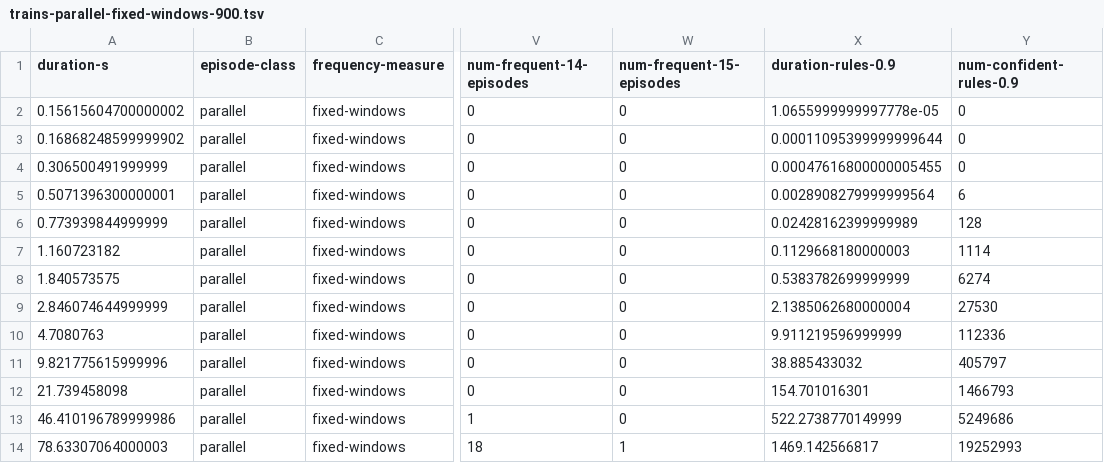
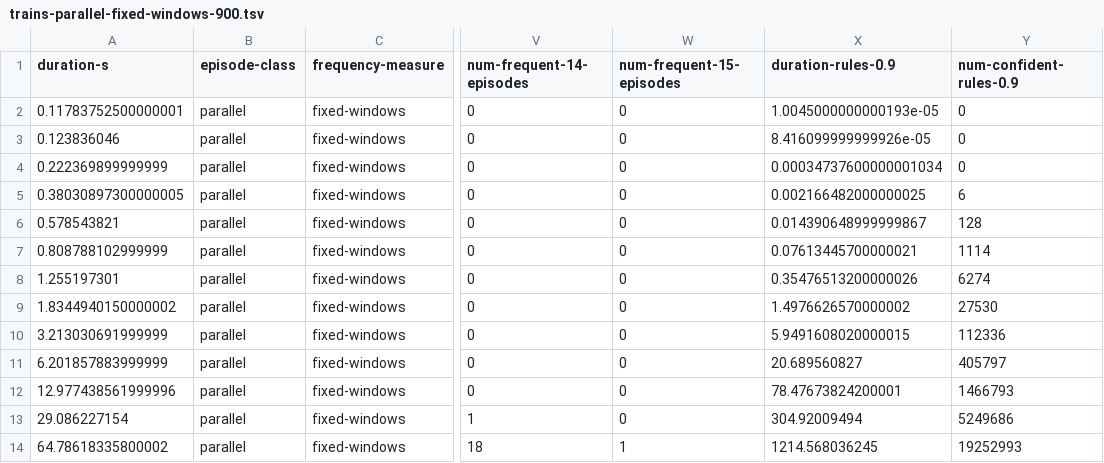
Before and after one commit to jsscn/master-thesis, a TSV file: experiments/trains/trains-parallel-fixed-windows-900.tsv, drawn as a sheet; only a part is shown, gaps mark what is left out; the diff names each change by its address in the sheet, - before the commit and + after, or states it on an @@ line.

```diff
--- a/experiments/trains/trains-parallel-fixed-windows-900.tsv
+++ b/experiments/trains/trains-parallel-fixed-windows-900.tsv
-A2 (duration-s): 0.15615604700000002
+A2 (duration-s): 0.11783752500000001
-X2 (duration-rules-0.9): 1.0655999999997778e-05
+X2 (duration-rules-0.9): 1.0045000000000193e-05
-A3 (duration-s): 0.16868248599999902
+A3 (duration-s): 0.123836046
-X3 (duration-rules-0.9): 0.00011095399999999644
+X3 (duration-rules-0.9): 8.416099999999926e-05
-A4 (duration-s): 0.306500491999999
+A4 (duration-s): 0.222369899999999
-X4 (duration-rules-0.9): 0.00047616800000005455
+X4 (duration-rules-0.9): 0.00034737600000001034
-A5 (duration-s): 0.5071396300000001
+A5 (duration-s): 0.38030897300000005
-X5 (duration-rules-0.9): 0.0028908279999999564
+X5 (duration-rules-0.9): 0.002166482000000025
-A6 (duration-s): 0.773939844999999
+A6 (duration-s): 0.578543821
-X6 (duration-rules-0.9): 0.02428162399999989
+X6 (duration-rules-0.9): 0.014390648999999867
-A7 (duration-s): 1.160723182
+A7 (duration-s): 0.808788102999999
-X7 (duration-rules-0.9): 0.1129668180000003
+X7 (duration-rules-0.9): 0.07613445700000021
-A8 (duration-s): 1.840573575
+A8 (duration-s): 1.255197301
-X8 (duration-rules-0.9): 0.5383782699999999
+X8 (duration-rules-0.9): 0.35476513200000026
-A9 (duration-s): 2.846074644999999
+A9 (duration-s): 1.8344940150000002
-X9 (duration-rules-0.9): 2.1385062680000004
+X9 (duration-rules-0.9): 1.4976626570000002
-A10 (duration-s): 4.7080763
+A10 (duration-s): 3.213030691999999
-X10 (duration-rules-0.9): 9.911219596999999
+X10 (duration-rules-0.9): 5.9491608020000015
-A11 (duration-s): 9.821775615999996
+A11 (duration-s): 6.201857883999999
-X11 (duration-rules-0.9): 38.885433032
+X11 (duration-rules-0.9): 20.689560827
-A12 (duration-s): 21.739458098
+A12 (duration-s): 12.977438561999996
-X12 (duration-rules-0.9): 154.701016301
+X12 (duration-rules-0.9): 78.47673824200001
-A13 (duration-s): 46.410196789999986
+A13 (duration-s): 29.086227154
-X13 (duration-rules-0.9): 522.2738770149999
+X13 (duration-rules-0.9): 304.92009494
-A14 (duration-s): 78.63307064000003
+A14 (duration-s): 64.78618335800002
-X14 (duration-rules-0.9): 1469.142566817
+X14 (duration-rules-0.9): 1214.568036245
```
Also changed, not shown: experiments/trains/trains-parallel-minimal-windows-900.tsv, experiments/trains/trains-parallel-weighted-windows-900.tsv, 9 other files.
